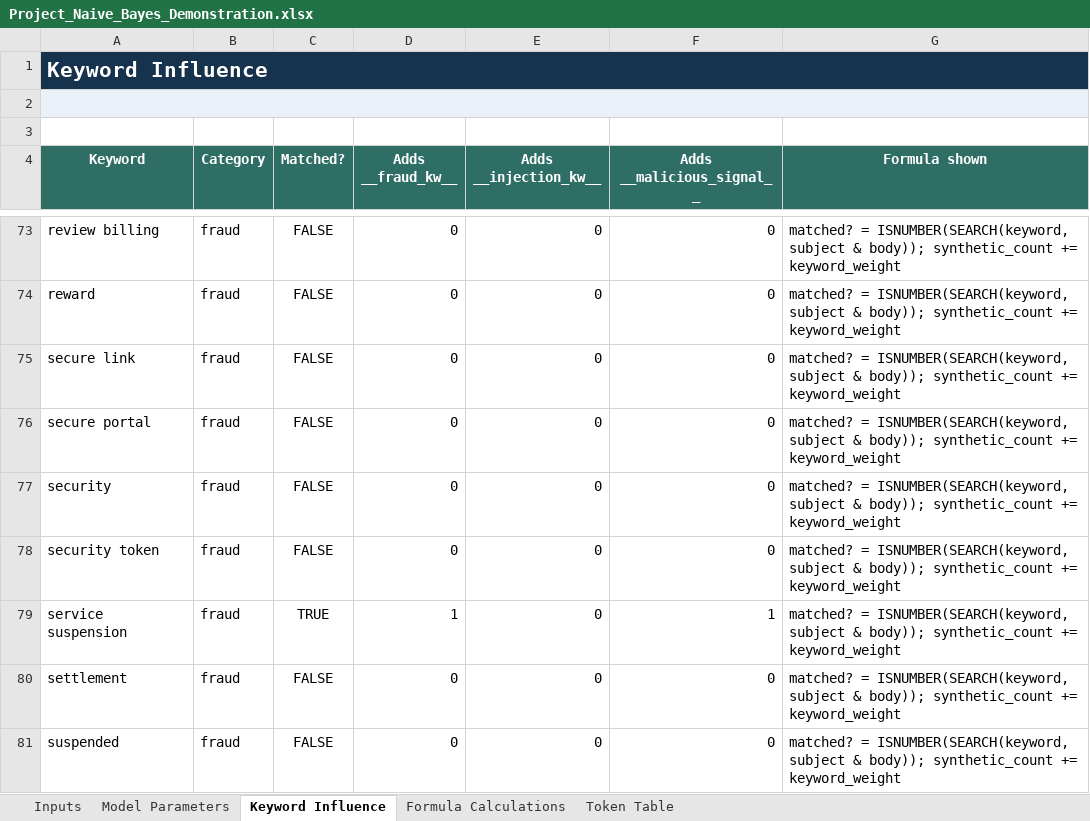
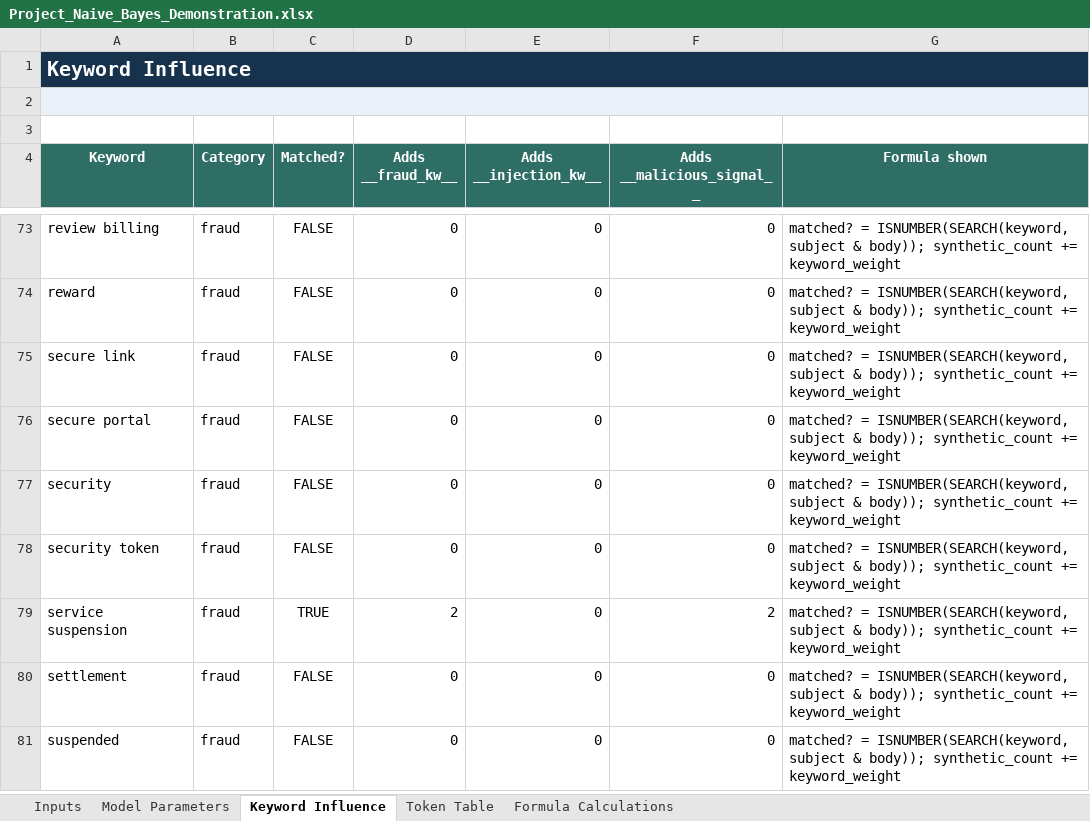
Before and after one commit to lejxz/IntSys-Finals-Project, an Excel workbook: Project_Naive_Bayes_Demonstration.xlsx, sheet Keyword Influence, drawn as a sheet; only a part is shown, gaps mark what is left out; values as stored, in another font and other column widths than the file's, no borders; the diff covers the shown part only; the diff names each change by its address in the sheet, - before the commit and + after, or states it on an @@ line.

```diff
--- a/Project_Naive_Bayes_Demonstration.xlsx (sheet Keyword Influence)
+++ b/Project_Naive_Bayes_Demonstration.xlsx (sheet Keyword Influence)
@@ sheet tab order changed: Inputs | Model Parameters | Keyword Influence | Token Table | Formula Calculations @@
@@ A1 text size: smaller @@
-D79 (Adds __fraud_kw__): 1
+D79 (Adds __fraud_kw__): 2
-F79 (Adds __malicious_signal__): 1
+F79 (Adds __malicious_signal__): 2
```
Also changed, not shown: 32 edited cells elsewhere in this sheet, sheet Formula Calculations, sheet Inputs, sheet Token Table, sheet Model Parameters, formulas that keep their value.
